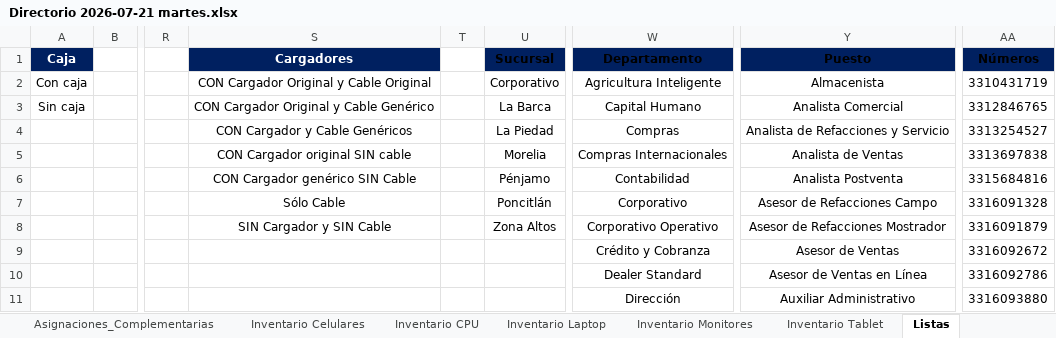
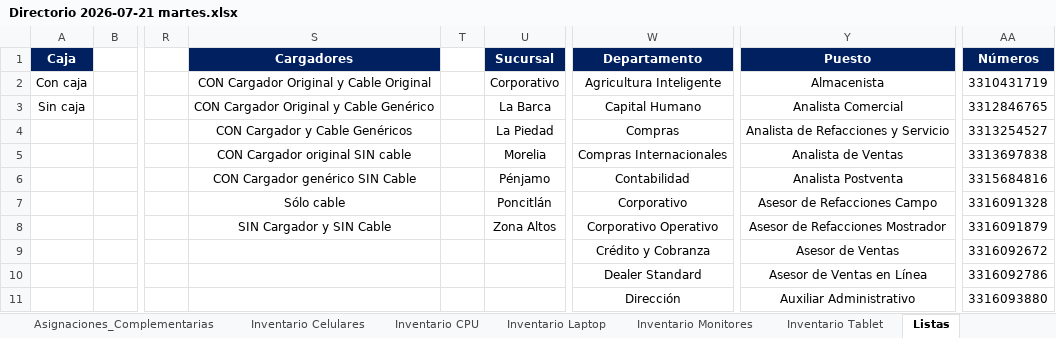
Before and after one commit to pbarocio/proyects, an Excel workbook: AGROCISA_core/Directorio 2026-07-21 martes.xlsx, sheet Listas, drawn as a sheet; only a part is shown, gaps mark what is left out; values as stored, in another font and other column widths than the file's, no borders; charts and pictures not drawn; the diff names each change by its address in the sheet, - before the commit and + after, or states it on an @@ line.

```diff
--- a/AGROCISA_core/Directorio 2026-07-21 martes.xlsx (sheet Listas)
+++ b/AGROCISA_core/Directorio 2026-07-21 martes.xlsx (sheet Listas)
-U1 text colour: black
+U1 text colour: #FFFFFF
-W1 text colour: black
+W1 text colour: #FFFFFF
-Y1 text colour: black
+Y1 text colour: #FFFFFF
-AA1 text colour: black
+AA1 text colour: #FFFFFF
-S7 (Cargadores): Sólo Cable
+S7 (Cargadores): Sólo cable
```
Also changed, not shown: sheet Inventario Celulares, sheet Inventario Laptop, sheet Inventario Monitores, sheet Inventario CPU, sheet Inventario Tablet, sheet Asignaciones_Complementarias, 4 more sheets, charts or pictures, 12 other files.
